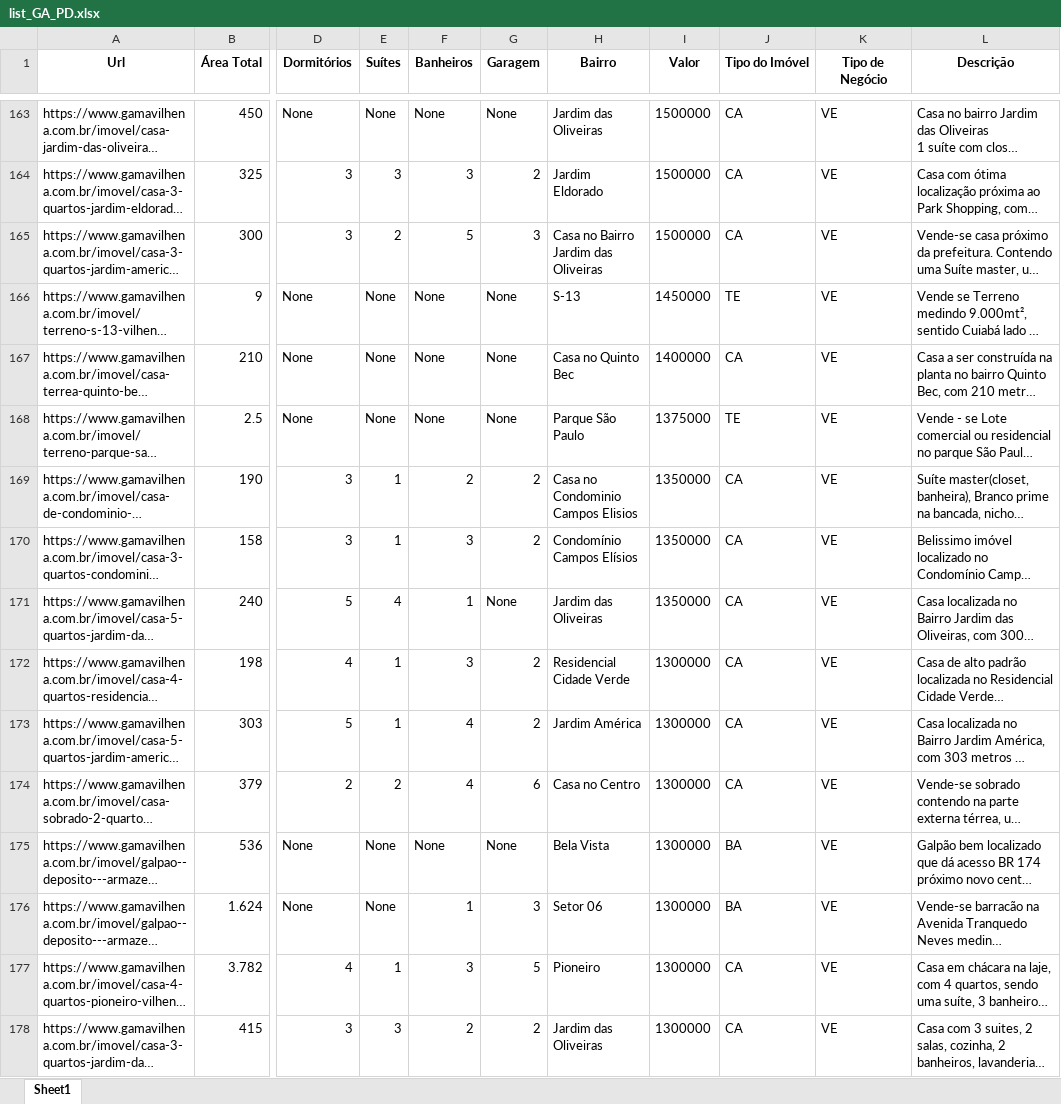
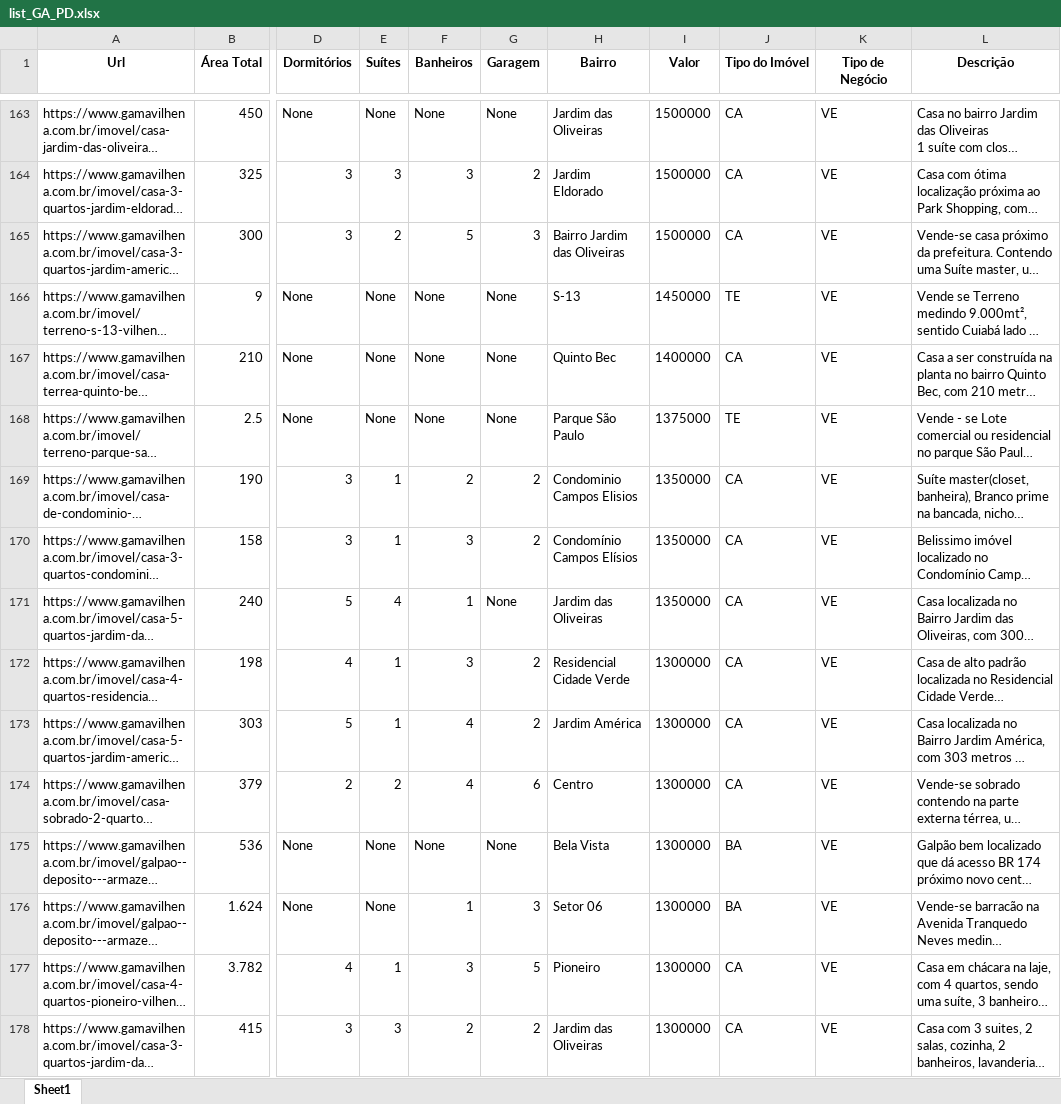
Before and after one commit to JoaoViniciusG/Web-Scraping-IFRO, an Excel workbook: Planilhas/list_GA_PD.xlsx, sheet Sheet1, drawn as a sheet; only a part is shown, gaps mark what is left out; long unchanged cells end in …; values as stored, in another font and other column widths than the file's, no borders; the diff covers the shown part only; the diff names each change by its address in the sheet, - before the commit and + after, or states it on an @@ line.

```diff
--- a/Planilhas/list_GA_PD.xlsx (sheet Sheet1)
+++ b/Planilhas/list_GA_PD.xlsx (sheet Sheet1)
-H165 (Bairro): Casa no Bairro Jardim das Oliveiras
+H165 (Bairro): Bairro Jardim das Oliveiras
-H167 (Bairro): Casa no Quinto Bec
+H167 (Bairro): Quinto Bec
-H169 (Bairro): Casa no Condominio Campos Elisios
+H169 (Bairro): Condominio Campos Elisios
-H174 (Bairro): Casa no Centro
+H174 (Bairro): Centro
```
Also changed, not shown: 1 added row, 1 removed row and 145 edited cells elsewhere in this sheet, 6 other files.
